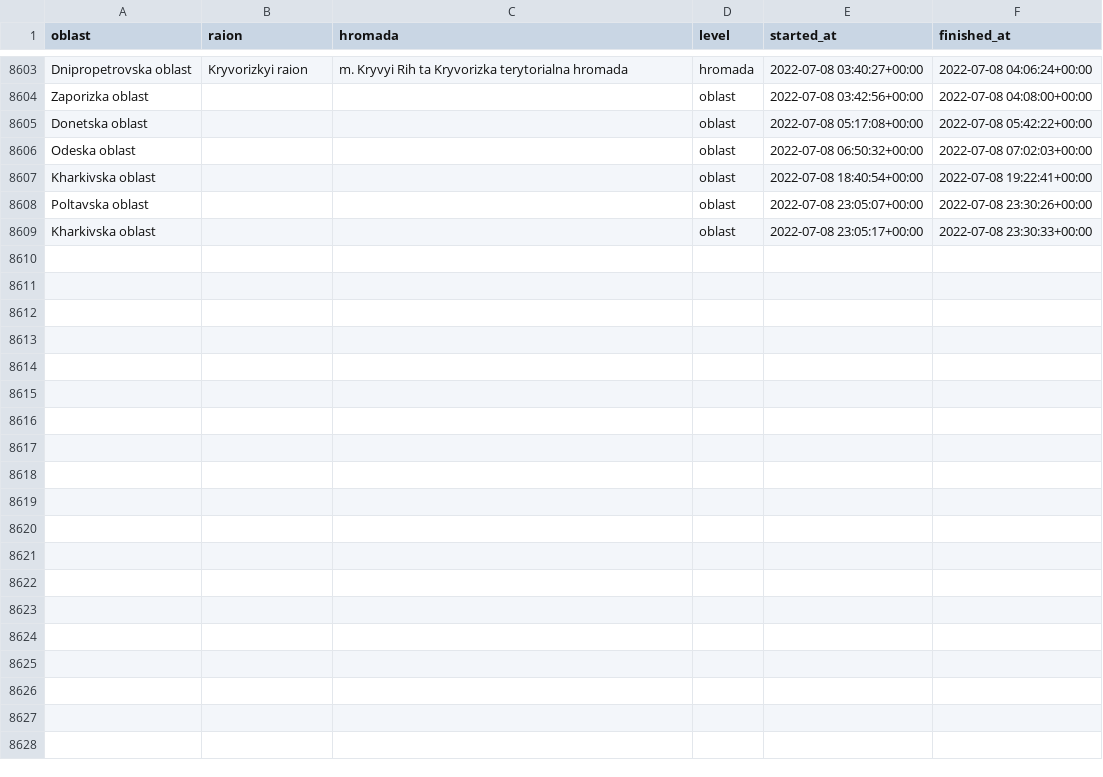
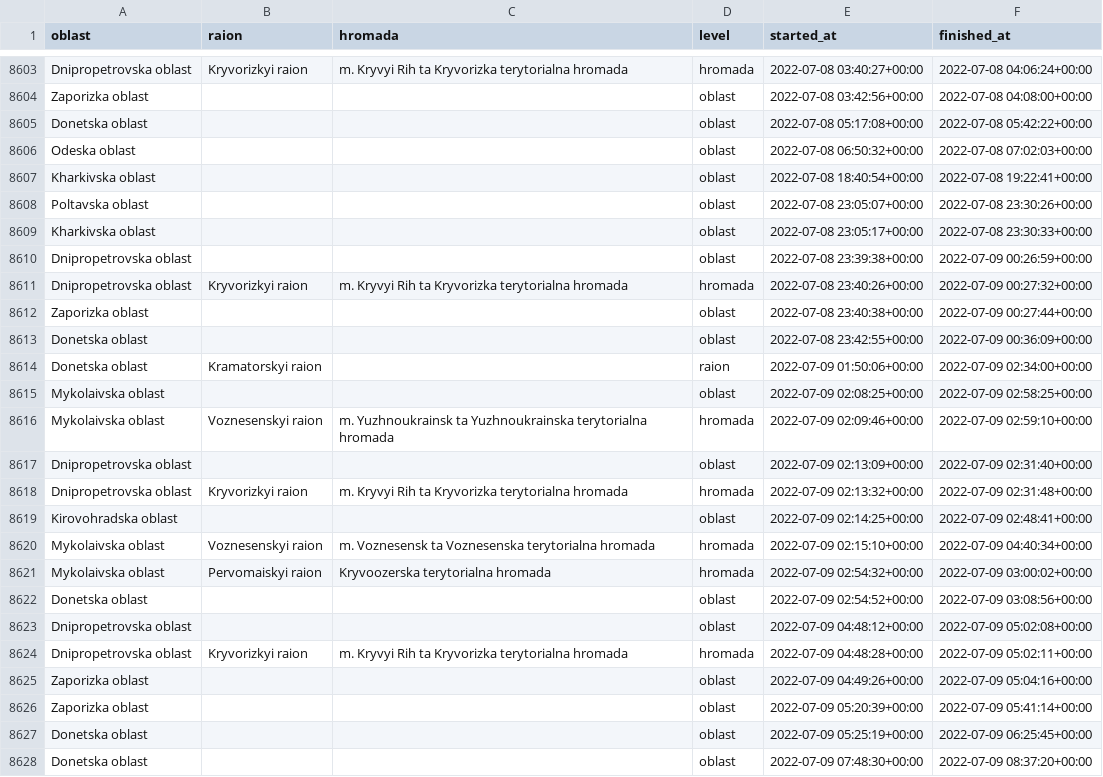
Before and after one commit to Vadimkin/ukrainian-air-raid-sirens-dataset, a CSV file: datasets/full_data.csv, drawn as a sheet; only a part is shown, gaps mark what is left out; the diff covers the shown part only; the diff names each change by its address in the sheet, - before the commit and + after, or states it on an @@ line.

```diff
--- a/datasets/full_data.csv
+++ b/datasets/full_data.csv
+row 8610: Dnipropetrovska oblast |  |  | oblast | 2022-07-08 23:39:38+00:00 | 2022-07-09 00:26:59+00:00
+row 8611: Dnipropetrovska oblast | Kryvorizkyi raion | m. Kryvyi Rih ta Kryvorizka terytorialna hromada | hromada | 2022-07-08 23:40:26+00:00 | 2022-07-09 00:27:32+00:00
+row 8612: Zaporizka oblast |  |  | oblast | 2022-07-08 23:40:38+00:00 | 2022-07-09 00:27:44+00:00
+row 8613: Donetska oblast |  |  | oblast | 2022-07-08 23:42:55+00:00 | 2022-07-09 00:36:09+00:00
+row 8614: Donetska oblast | Kramatorskyi raion |  | raion | 2022-07-09 01:50:06+00:00 | 2022-07-09 02:34:00+00:00
+row 8615: Mykolaivska oblast |  |  | oblast | 2022-07-09 02:08:25+00:00 | 2022-07-09 02:58:25+00:00
+row 8616: Mykolaivska oblast | Voznesenskyi raion | m. Yuzhnoukrainsk ta Yuzhnoukrainska terytorialna hromada | hromada | 2022-07-09 02:09:46+00:00 | 2022-07-09 02:59:10+00:00
+row 8617: Dnipropetrovska oblast |  |  | oblast | 2022-07-09 02:13:09+00:00 | 2022-07-09 02:31:40+00:00
+row 8618: Dnipropetrovska oblast | Kryvorizkyi raion | m. Kryvyi Rih ta Kryvorizka terytorialna hromada | hromada | 2022-07-09 02:13:32+00:00 | 2022-07-09 02:31:48+00:00
+row 8619: Kirovohradska oblast |  |  | oblast | 2022-07-09 02:14:25+00:00 | 2022-07-09 02:48:41+00:00
+row 8620: Mykolaivska oblast | Voznesenskyi raion | m. Voznesensk ta Voznesenska terytorialna hromada | hromada | 2022-07-09 02:15:10+00:00 | 2022-07-09 04:40:34+00:00
+row 8621: Mykolaivska oblast | Pervomaiskyi raion | Kryvoozerska terytorialna hromada | hromada | 2022-07-09 02:54:32+00:00 | 2022-07-09 03:00:02+00:00
+row 8622: Donetska oblast |  |  | oblast | 2022-07-09 02:54:52+00:00 | 2022-07-09 03:08:56+00:00
+row 8623: Dnipropetrovska oblast |  |  | oblast | 2022-07-09 04:48:12+00:00 | 2022-07-09 05:02:08+00:00
+row 8624: Dnipropetrovska oblast | Kryvorizkyi raion | m. Kryvyi Rih ta Kryvorizka terytorialna hromada | hromada | 2022-07-09 04:48:28+00:00 | 2022-07-09 05:02:11+00:00
+row 8625: Zaporizka oblast |  |  | oblast | 2022-07-09 04:49:26+00:00 | 2022-07-09 05:04:16+00:00
+row 8626: Zaporizka oblast |  |  | oblast | 2022-07-09 05:20:39+00:00 | 2022-07-09 05:41:14+00:00
+row 8627: Donetska oblast |  |  | oblast | 2022-07-09 05:25:19+00:00 | 2022-07-09 06:25:45+00:00
+row 8628: Donetska oblast |  |  | oblast | 2022-07-09 07:48:30+00:00 | 2022-07-09 08:37:20+00:00
```
Also changed, not shown: 9 added rows elsewhere in this file, datasets/oblasts_only.csv.
